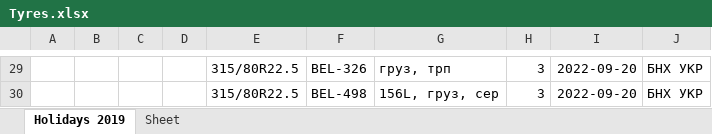
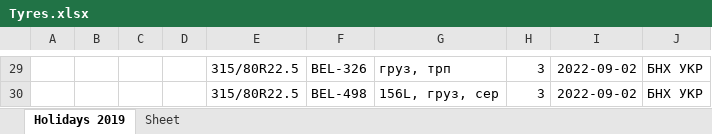
Before and after one commit to club11/TyreSellManagment, an Excel workbook: src/Tyres.xlsx, sheet Holidays 2019, drawn as a sheet; only a part is shown, gaps mark what is left out; values as stored, in another font and other column widths than the file's, no borders; the diff covers the shown part only; the diff names each change by its address in the sheet, - before the commit and + after, or states it on an @@ line.

```diff
--- a/src/Tyres.xlsx (sheet Holidays 2019)
+++ b/src/Tyres.xlsx (sheet Holidays 2019)
-I29:I30: 2022-09-20
+I29:I30: 2022-09-02
```
Also changed, not shown: other rows of this sheet, 3 other files.
